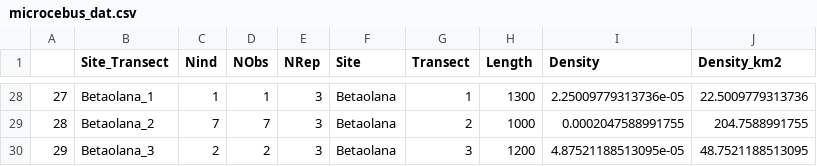
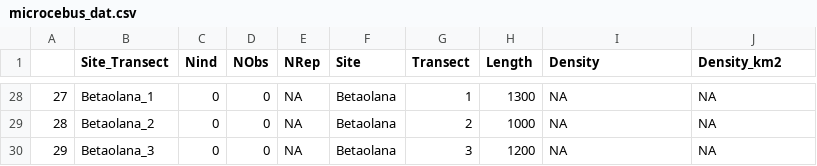
Before and after one commit to camilledesisto/COMATSA_Submission, a CSV file: Data/microcebus_dat.csv, drawn as a sheet; only a part is shown, gaps mark what is left out; the diff covers the shown part only.

Commit message:
Update microcebus density

```diff
--- a/Data/microcebus_dat.csv
+++ b/Data/microcebus_dat.csv
@@ -28,3 +28,3 @@
-"27","Betaolana_1",1,1,3,"Betaolana",1,1300,2.25009779313736e-05,22.5009779313736
-"28","Betaolana_2",7,7,3,"Betaolana",2,1000,0.0002047588991755,204.7588991755
-"29","Betaolana_3",2,2,3,"Betaolana",3,1200,4.87521188513095e-05,48.7521188513095
+"27","Betaolana_1",0,0,NA,"Betaolana",1,1300,NA,NA
+"28","Betaolana_2",0,0,NA,"Betaolana",2,1000,NA,NA
+"29","Betaolana_3",0,0,NA,"Betaolana",3,1200,NA,NA
```
Also changed, not shown: 65 edited cells elsewhere in this file, Data/allocebus_dat.csv, Data/cheirogaleus_dat.csv, 6 other files.
